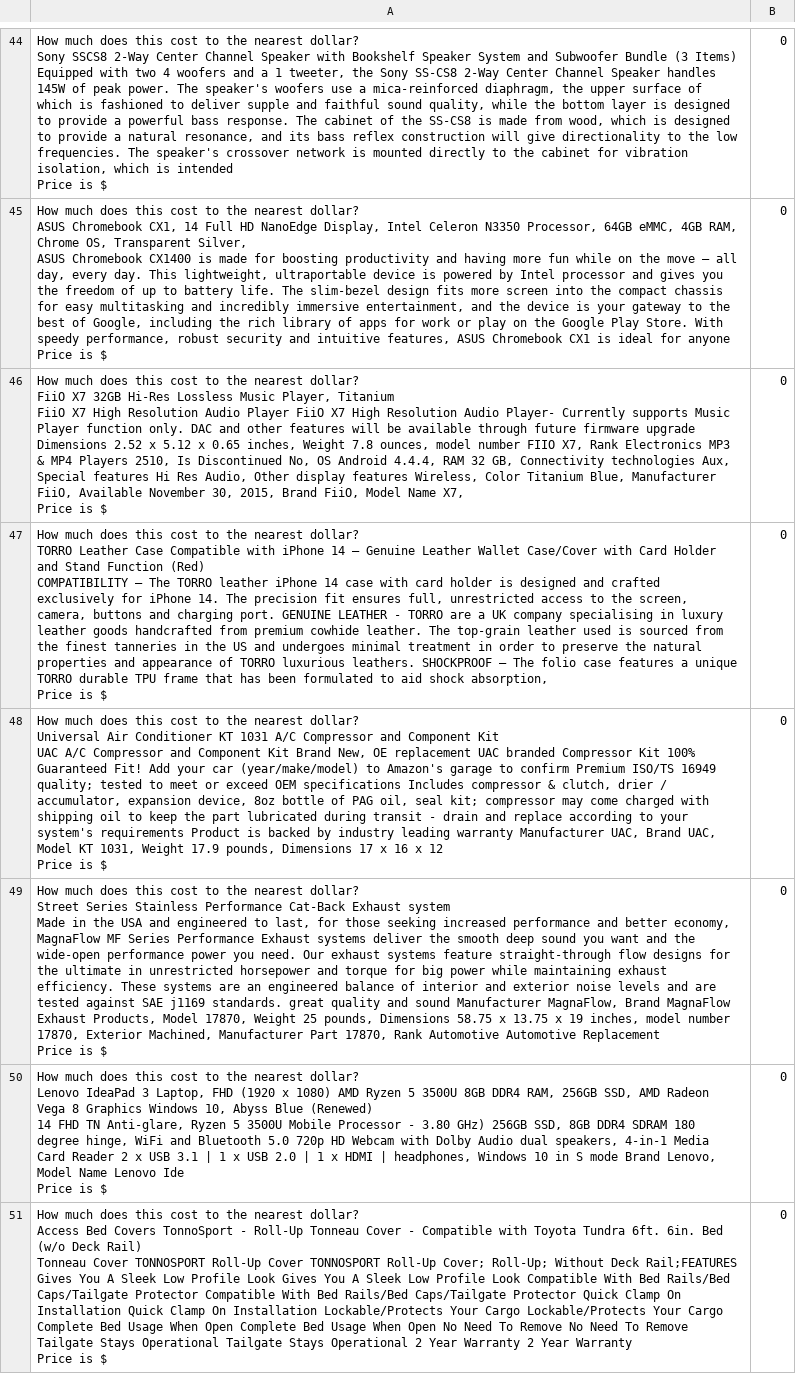
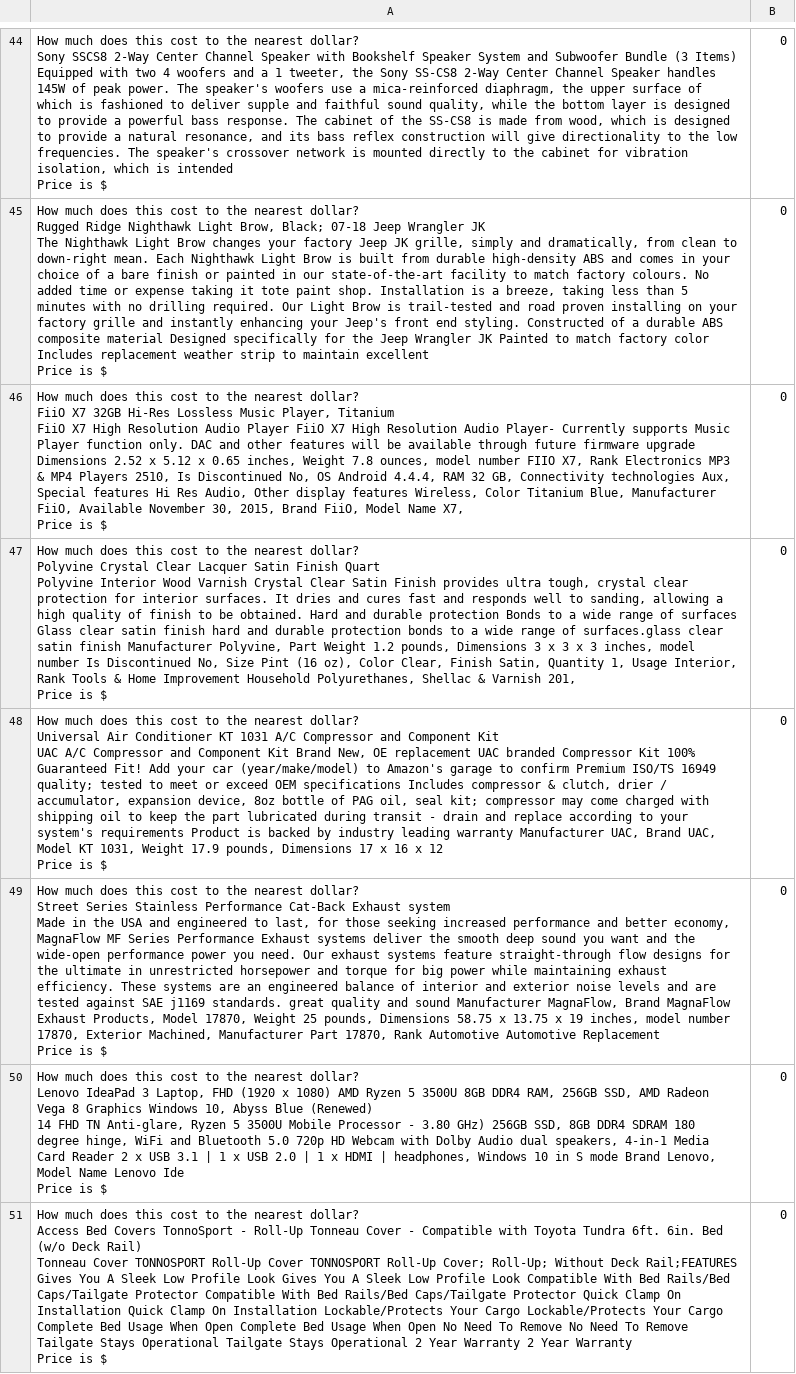
Before and after one commit to ed-donner/llm_engineering, a CSV file: week6/human_input.csv, drawn as a sheet; only a part is shown, gaps mark what is left out; ↵ is a line break in a cell; the diff covers the shown part only; the diff names each change by its address in the sheet, - before the commit and + after, or states it on an @@ line.

```diff
--- a/week6/human_input.csv
+++ b/week6/human_input.csv
-A45: …nearest dollar? ↵ ASUS Chromebook CX1, 14 Full HD NanoEdge Display, Intel Celeron N3350 Processor, 64GB eMMC, 4GB RAM, Chrome OS, Transparent Silver, ↵ ASUS Chromebook CX1400 is made for boosting productivity and having more fun while on the move — all day, every day. This lightweight, ultraportable device is powered by Intel processor and gives you the freedom of up to battery life. The slim-bezel design fits more screen into the compact chassis for easy multitasking and incredibly immersive entertainment, and the device is your gateway to the best of Google, including the rich library of apps for work or play on the Google Play Store. With speedy performance, robust security and intuitive features, ASUS Chromebook CX1 is ideal for anyone ↵ Price is…
+A45: …nearest dollar? ↵ Rugged Ridge Nighthawk Light Brow, Black; 07-18 Jeep Wrangler JK ↵ The Nighthawk Light Brow changes your factory Jeep JK grille, simply and dramatically, from clean to down-right mean. Each Nighthawk Light Brow is built from durable high-density ABS and comes in your choice of a bare finish or painted in our state-of-the-art facility to match factory colours. No added time or expense taking it tote paint shop. Installation is a breeze, taking less than 5 minutes with no drilling required. Our Light Brow is trail-tested and road proven installing on your factory grille and instantly enhancing your Jeep's front end styling. Constructed of a durable ABS composite material Designed specifically for the Jeep Wrangler JK Painted to match factory color Includes replacement weather strip to maintain excellent ↵ Price is…
-A47: …nearest dollar? ↵ TORRO Leather Case Compatible with iPhone 14 – Genuine Leather Wallet Case/Cover with Card Holder and Stand Function (Red) ↵ COMPATIBILITY – The TORRO leather iPhone 14 case with card holder is designed and crafted exclusively for iPhone 14. The precision fit ensures full, unrestricted access to the screen, camera, buttons and charging port. GENUINE LEATHER - TORRO are a UK company specialising in luxury leather goods handcrafted from premium cowhide leather. The top-grain leather used is sourced from the finest tanneries in the US and undergoes minimal treatment in order to preserve the natural properties and appearance of TORRO luxurious leathers. SHOCKPROOF – The folio case features a unique TORRO durable TPU frame that has been formulated to aid shock absorption, ↵ Price is…
+A47: …nearest dollar? ↵ Polyvine Crystal Clear Lacquer Satin Finish Quart ↵ Polyvine Interior Wood Varnish Crystal Clear Satin Finish provides ultra tough, crystal clear protection for interior surfaces. It dries and cures fast and responds well to sanding, allowing a high quality of finish to be obtained. Hard and durable protection Bonds to a wide range of surfaces Glass clear satin finish hard and durable protection bonds to a wide range of surfaces.glass clear satin finish Manufacturer Polyvine, Part Weight 1.2 pounds, Dimensions 3 x 3 x 3 inches, model number Is Discontinued No, Size Pint (16 oz), Color Clear, Finish Satin, Quantity 1, Usage Interior, Rank Tools & Home Improvement Household Polyurethanes, Shellac & Varnish 201, ↵ Price is…
```
Also changed, not shown: 134 edited cells elsewhere in this file, 32 other files.
